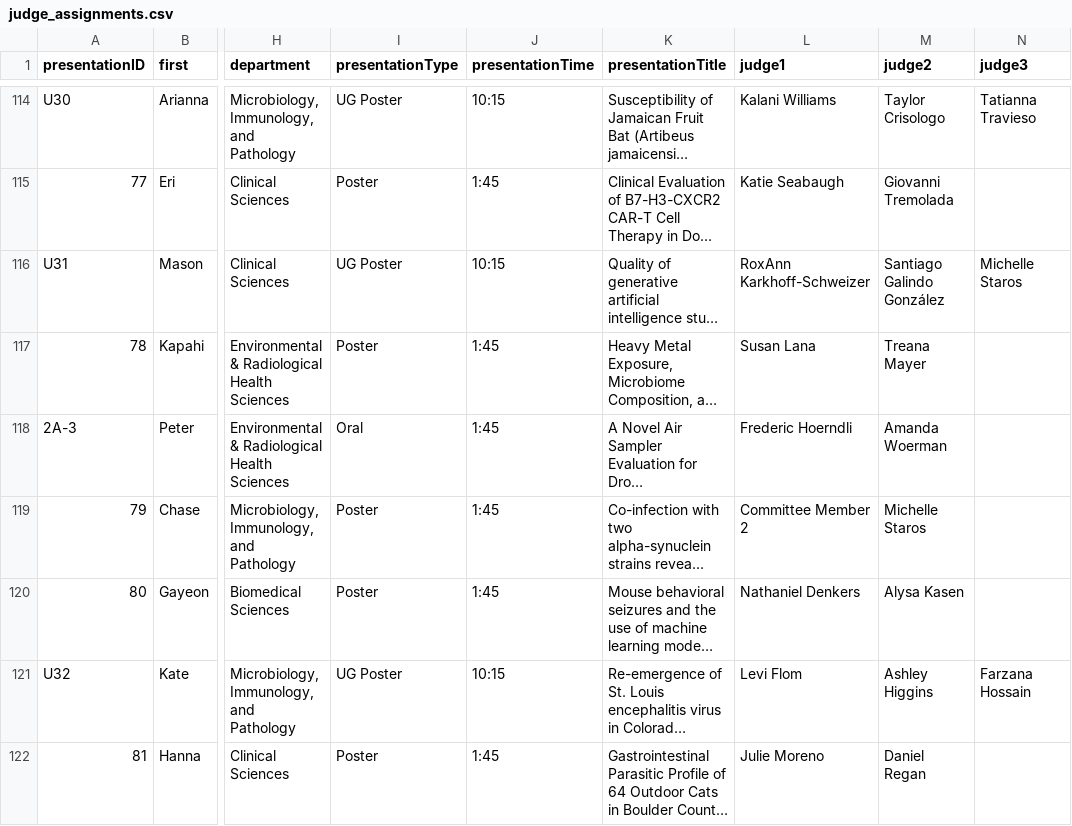
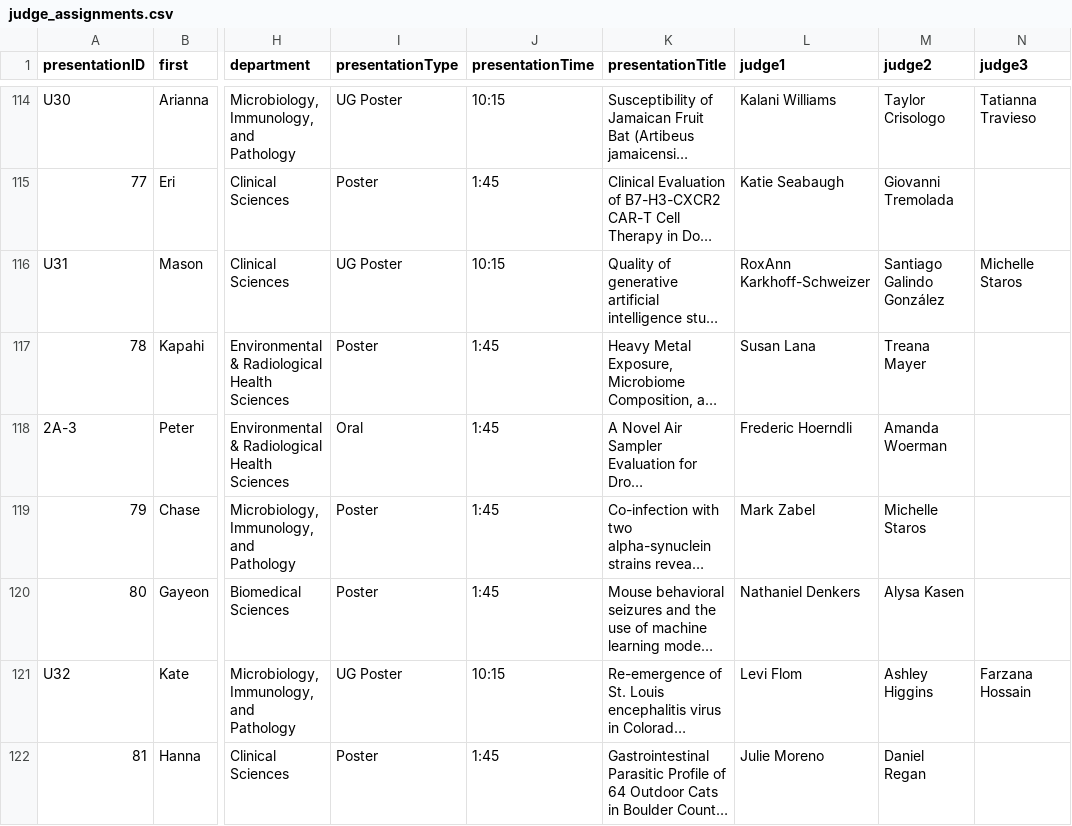
Before and after one commit to aimeeoke/research-day-scoring, a CSV file: judge_assignments.csv, drawn as a sheet; only a part is shown, gaps mark what is left out; long unchanged cells end in …; the diff covers the shown part only; the diff names each change by its address in the sheet, - before the commit and + after, or states it on an @@ line.

```diff
--- a/judge_assignments.csv
+++ b/judge_assignments.csv
-L119 (judge1): Committee Member 2
+L119 (judge1): Mark Zabel
```
Also changed, not shown: 7 edited cells elsewhere in this file, 2 other files.
